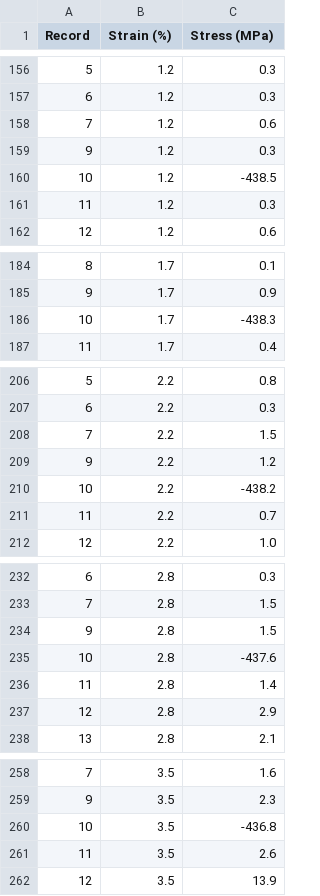
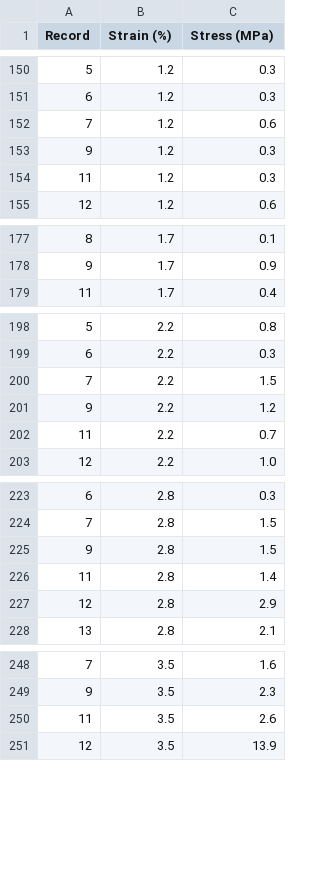
Before and after one commit to ifplutoknew/Python, a CSV file: Hair research data/dry curly hair data/Extension_Dry_2000mmmin_C_sorted_by_strain_cleaned.csv (was Hair research data/dry curly hair data/Extension_Dry_2000mmmin_C_sorted_by_strain.csv), drawn as a sheet; only a part is shown, gaps mark what is left out; the diff covers the shown part only.

```diff
--- a/Hair research data/dry curly hair data/Extension_Dry_2000mmmin_C_sorted_by_strain.csv
+++ b/Hair research data/dry curly hair data/Extension_Dry_2000mmmin_C_sorted_by_strain_cleaned.csv
@@ -159,3 +153,2 @@ Record,Strain (%),Stress (MPa)
 9,1.2,0.3
-10,1.2,-438.5
 11,1.2,0.3
@@ -185,3 +178,2 @@ Record,Strain (%),Stress (MPa)
 9,1.7,0.9
-10,1.7,-438.3
 11,1.7,0.4
@@ -209,3 +201,2 @@ Record,Strain (%),Stress (MPa)
 9,2.2,1.2
-10,2.2,-438.2
 11,2.2,0.7
@@ -234,3 +225,2 @@ Record,Strain (%),Stress (MPa)
 9,2.8,1.5
-10,2.8,-437.6
 11,2.8,1.4
@@ -259,3 +249,2 @@ Record,Strain (%),Stress (MPa)
 9,3.5,2.3
-10,3.5,-436.8
 11,3.5,2.6
```
Also changed, not shown: 6 removed rows elsewhere in this file, 5 other files.
